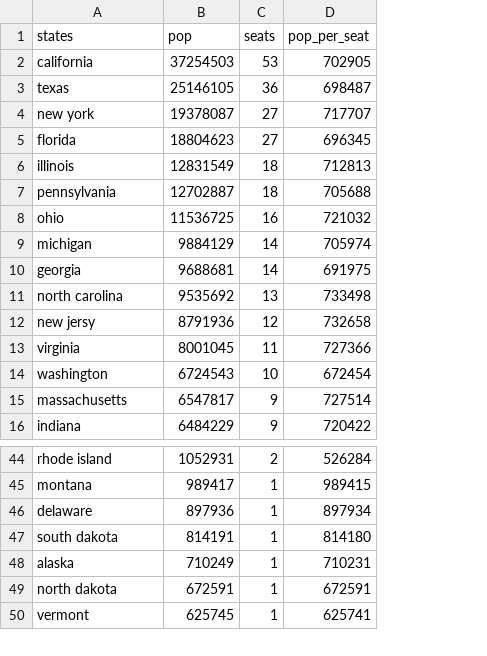
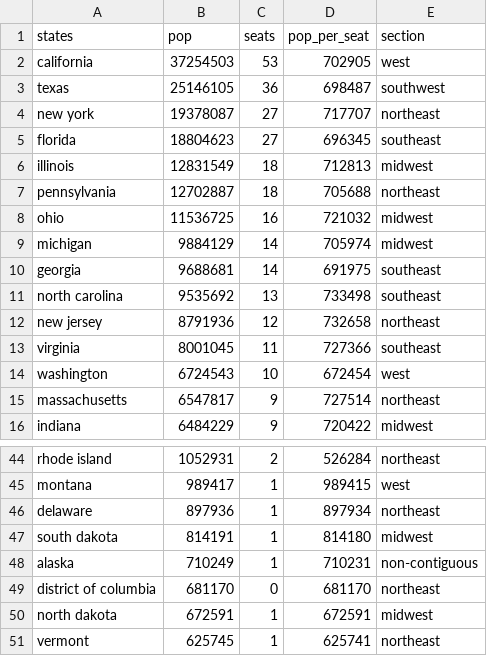
Before and after one commit to indiana-nikel/gerrymandering, a CSV file: application/gerrymandering_app/state_summary.csv, drawn as a sheet; only a part is shown, gaps mark what is left out; the diff names each change by its address in the sheet, - before the commit and + after, or states it on an @@ line.

```diff
--- a/application/gerrymandering_app/state_summary.csv
+++ b/application/gerrymandering_app/state_summary.csv
+column E (section), rows 2-16: west | southwest | northeast | southeast | midwest | northeast | midwest | midwest | southeast | southeast | northeast | southeast | west | northeast | midwest; rows 44-48: northeast | west | northeast | midwest | non-contiguous; rows 50-51: midwest | northeast
-A12 (states): new jersy
+A12 (states): new jersey
+row 49: district of columbia | 681170 | 0 | 681170 | northeast
```
Also changed, not shown: 5 other files.
